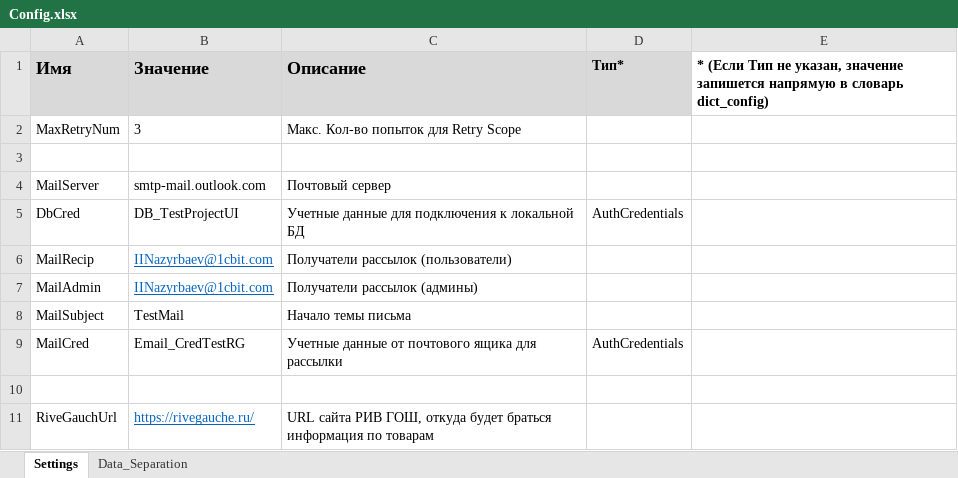
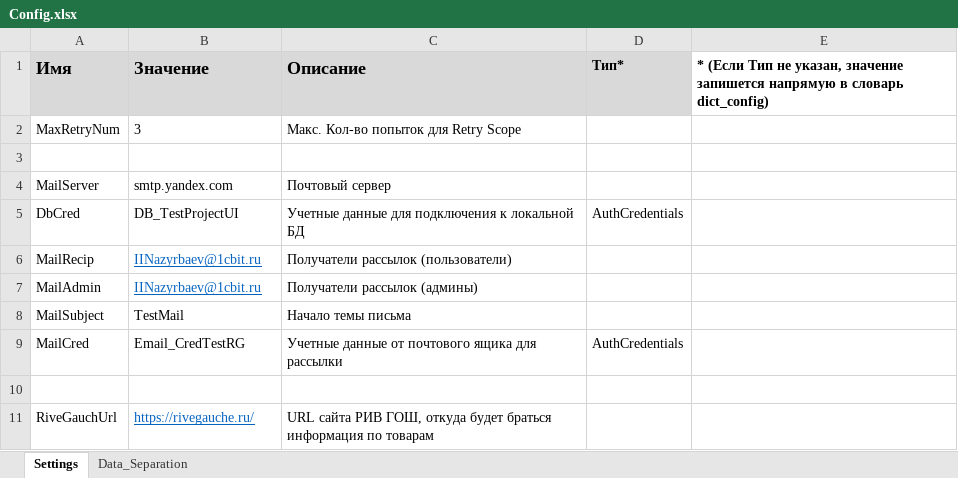
Before and after one commit to IlnarNazyrbaev/Projects, an Excel workbook: Data/Config.xlsx, sheet Settings, drawn as a sheet; values as stored, in another font and other column widths than the file's, no borders; the diff names each change by its address in the sheet, - before the commit and + after, or states it on an @@ line.

```diff
--- a/Data/Config.xlsx (sheet Settings)
+++ b/Data/Config.xlsx (sheet Settings)
-B4 (Значение): smtp-mail.outlook.com
+B4 (Значение): smtp.yandex.com
-B6:B7 (Значение): IINazyrbaev@1cbit.com
+B6:B7 (Значение): IINazyrbaev@1cbit.ru
```
Also changed, not shown: 4 other files.
